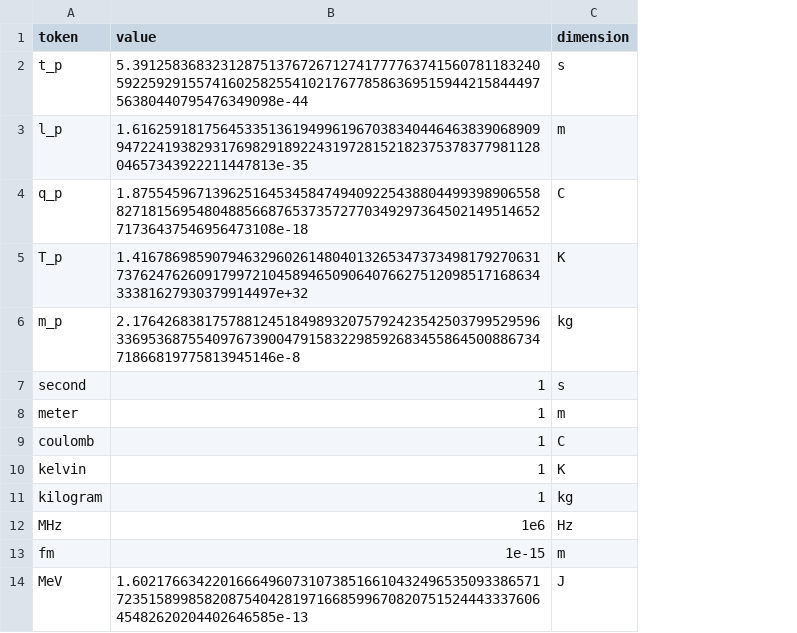
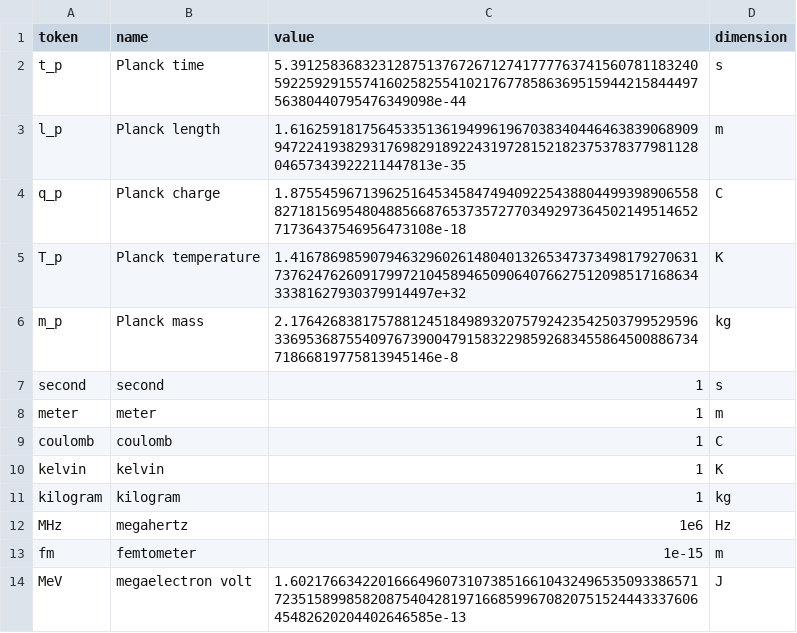
Before and after one commit to trannhatkhanhvan/Physics-Monastery, a CSV file: constant_engine/symbols/symbols.csv, drawn as a sheet; only a part is shown; the diff names each change by its address in the sheet, - before the commit and + after, or states it on an @@ line.

Commit message:
Add names to Constant Engine input parameters

```diff
--- a/constant_engine/symbols/symbols.csv
+++ b/constant_engine/symbols/symbols.csv
+column B (name), rows 2-14: Planck time | Planck length | Planck charge | Planck temperature | Planck mass | second | meter | coulomb | kelvin | kilogram | megahertz | femtometer | megaelectron volt
```
Also changed, not shown: constant_engine/symbols/generated_symbols.csv, public/code/constant-engine/symbols.csv, 2 other files.
